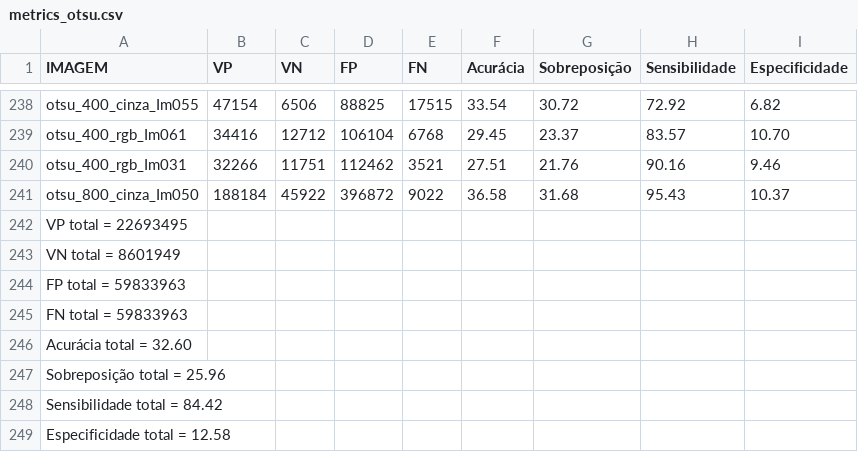
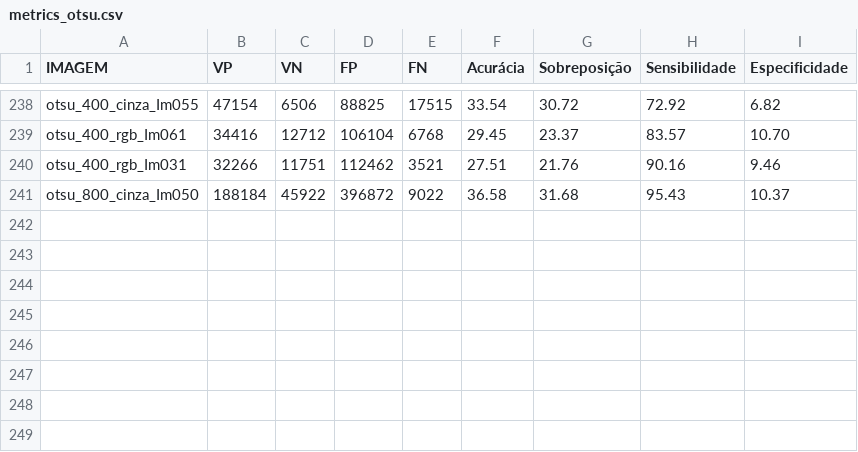
Before and after one commit to Marcos001/Segmentation, a CSV file: reultados/metrics_otsu.csv, drawn as a sheet; only a part is shown, gaps mark what is left out; the diff names each change by its address in the sheet, - before the commit and + after, or states it on an @@ line.

```diff
--- a/reultados/metrics_otsu.csv
+++ b/reultados/metrics_otsu.csv
-row 242: VP total = 22693495
-row 243: VN total = 8601949
-row 244: FP total = 59833963
-row 245: FN total = 59833963
-row 246: Acurácia total = 32.60
-row 247: Sobreposição total = 25.96
-row 248: Sensibilidade total = 84.42
-row 249: Especificidade total = 12.58
```
Also changed, not shown: reultados/metrics_kmeans.csv, 1 other file.
